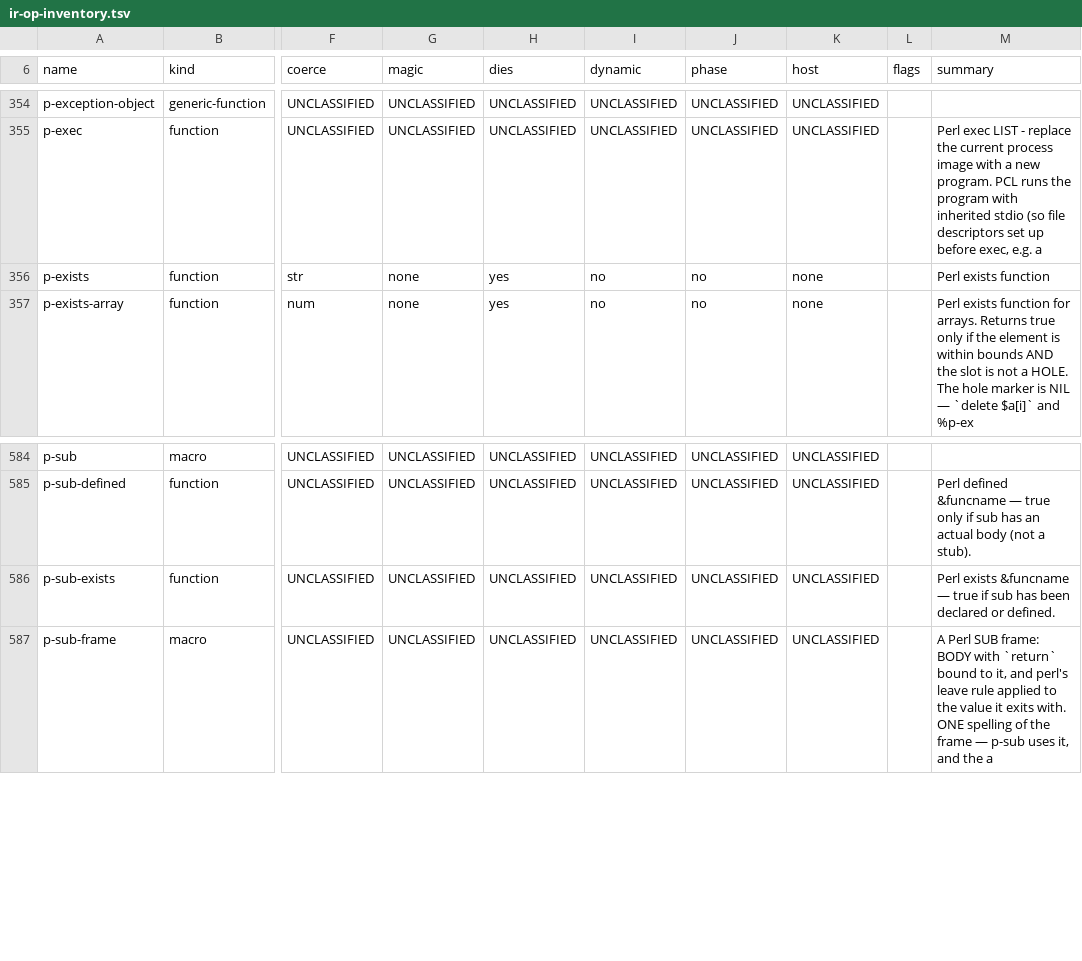
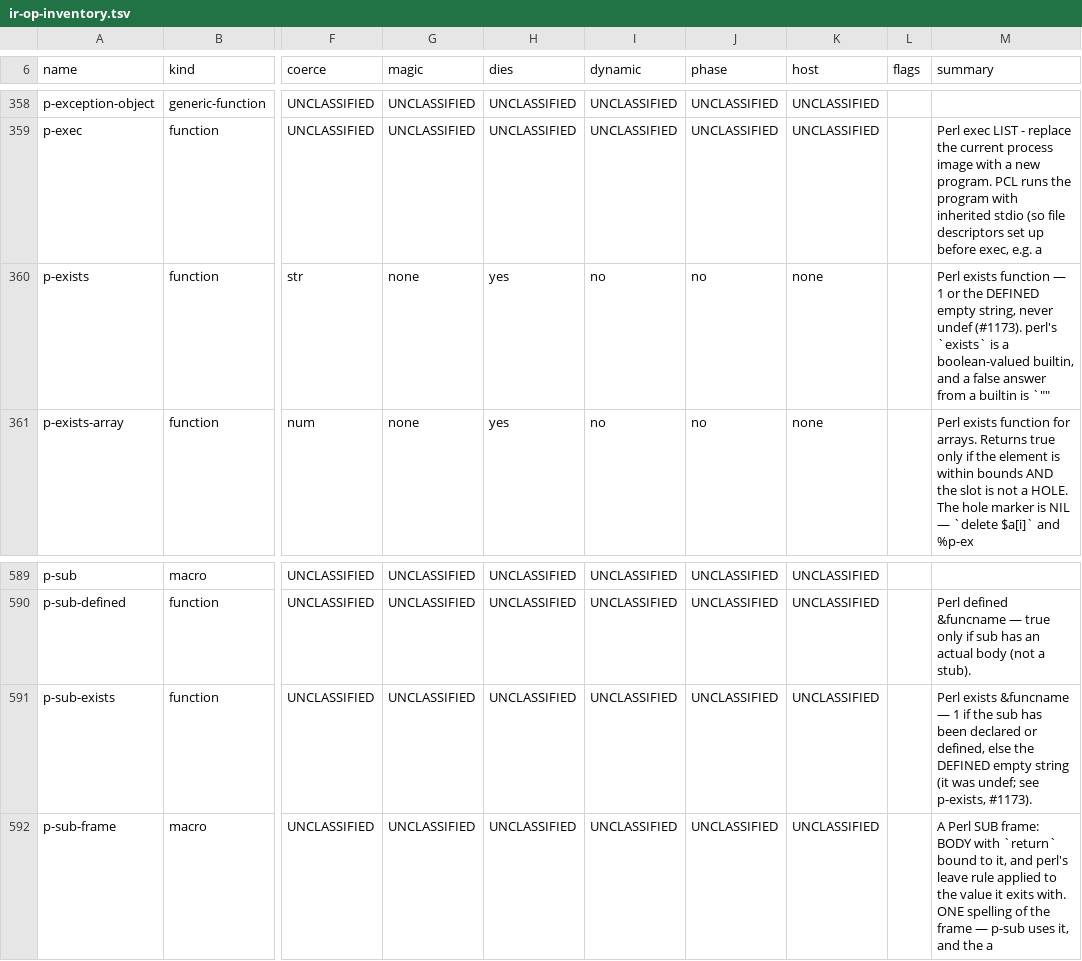
Before and after one commit to Percolisp/pcl, a TSV file: docs/ir-op-inventory.tsv, drawn as a sheet; only a part is shown, gaps mark what is left out; addresses are those after the commit; the diff covers the shown part only; the diff names each change by its address in the sheet, - before the commit and + after, or states it on an @@ line.

```diff
--- a/docs/ir-op-inventory.tsv
+++ b/docs/ir-op-inventory.tsv
-M360 (summary): …exists function
+M360 (summary): …exists function — 1 or the DEFINED empty string, never undef (#1173). perl's `exists` is a boolean-valued builtin, and a false answer from a builtin is `""
-M591 (summary): …&funcname — true if sub has been declared or defined.
+M591 (summary): …&funcname — 1 if the sub has been declared or defined, else the DEFINED empty string (it was undef; see p-exists, #1173).
```
Also changed, not shown: 5 added rows and 5 edited cells elsewhere in this file, 4 other files.
